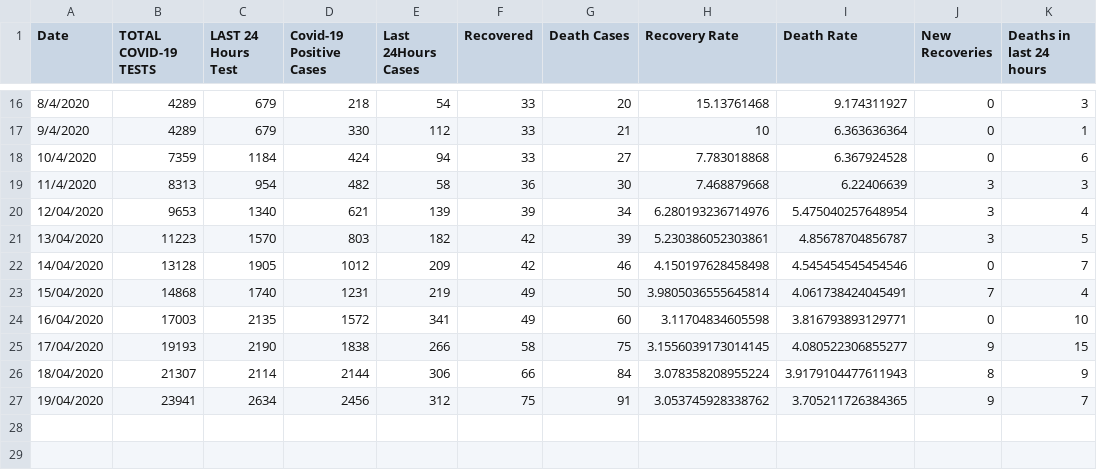
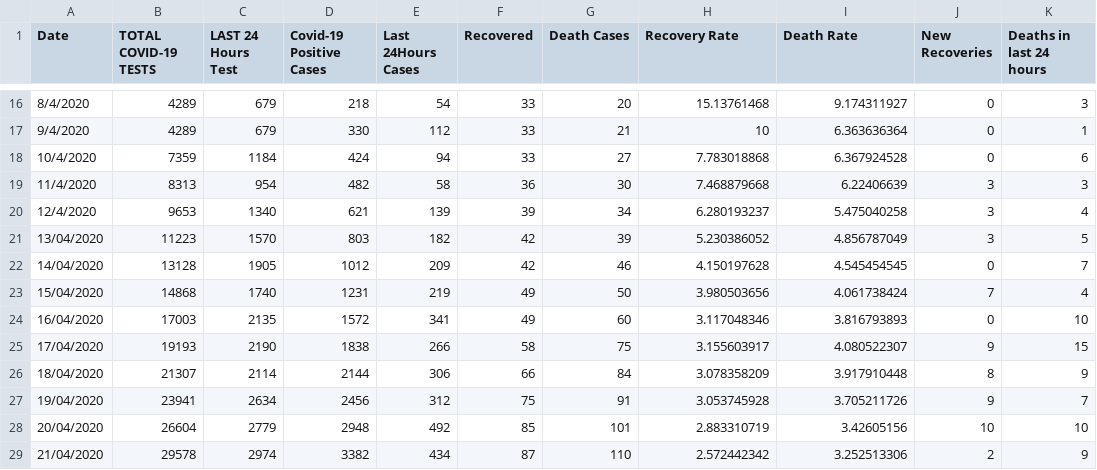
Before and after one commit to abrarhasinkml/COVID-19BD, a CSV file: data.csv, drawn as a sheet; only a part is shown, gaps mark what is left out.

```diff
--- a/data.csv
+++ b/data.csv
@@ -19,9 +19,11 @@ Date,TOTAL COVID-19 TESTS,LAST 24 Hours Test,Covid-19 Positive Cases,Last 24Hour
 11/4/2020,8313,954,482,58,36,30,7.468879668,6.22406639,3,3
-12/04/2020,9653,1340,621,139,39,34,6.280193236714976,5.475040257648954,3,4
-13/04/2020,11223,1570,803,182,42,39,5.230386052303861,4.85678704856787,3,5
-14/04/2020,13128,1905,1012,209,42,46,4.150197628458498,4.545454545454546,0,7
-15/04/2020,14868,1740,1231,219,49,50,3.9805036555645814,4.061738424045491,7,4
-16/04/2020,17003,2135,1572,341,49,60,3.11704834605598,3.816793893129771,0,10
-17/04/2020,19193,2190,1838,266,58,75,3.1556039173014145,4.080522306855277,9,15
-18/04/2020,21307,2114,2144,306,66,84,3.078358208955224,3.9179104477611943,8,9
-19/04/2020,23941,2634,2456,312,75,91,3.053745928338762,3.705211726384365,9,7
+12/4/2020,9653,1340,621,139,39,34,6.280193237,5.475040258,3,4
+13/04/2020,11223,1570,803,182,42,39,5.230386052,4.856787049,3,5
+14/04/2020,13128,1905,1012,209,42,46,4.150197628,4.545454545,0,7
+15/04/2020,14868,1740,1231,219,49,50,3.980503656,4.061738424,7,4
+16/04/2020,17003,2135,1572,341,49,60,3.117048346,3.816793893,0,10
+17/04/2020,19193,2190,1838,266,58,75,3.155603917,4.080522307,9,15
+18/04/2020,21307,2114,2144,306,66,84,3.078358209,3.917910448,8,9
+19/04/2020,23941,2634,2456,312,75,91,3.053745928,3.705211726,9,7
+20/04/2020,26604,2779,2948,492,85,101,2.883310719,3.42605156,10,10
+21/04/2020,29578,2974,3382,434,87,110,2.572442342,3.252513306,2,9
```
Also changed, not shown: 4 other files.
